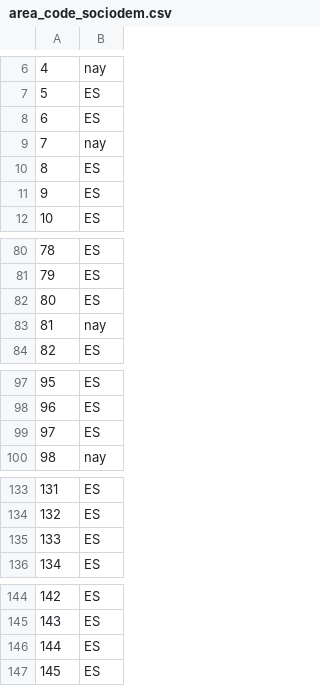
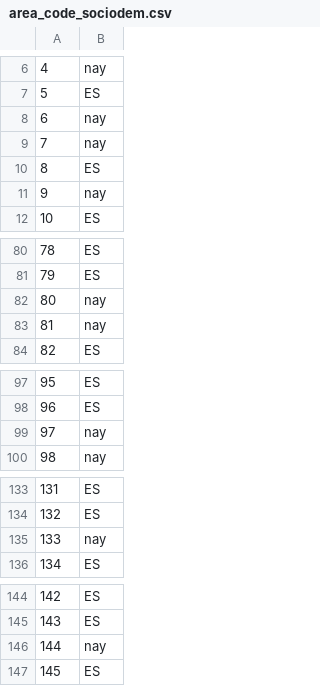
Before and after one commit to Chaotique/coactuem_streamlit, a CSV file: area_code_sociodem.csv, drawn as a sheet; only a part is shown, gaps mark what is left out; the diff covers the shown part only.

Commit message:
updated data

```diff
--- a/area_code_sociodem.csv
+++ b/area_code_sociodem.csv
@@ -7,6 +7,6 @@
 5,ES
-6,ES
+6,nay
 7,nay
 8,ES
-9,ES
+9,nay
 10,ES
@@ -81,3 +81,3 @@
 79,ES
-80,ES
+80,nay
 81,nay
@@ -98,3 +98,3 @@
 96,ES
-97,ES
+97,nay
 98,nay
@@ -134,3 +134,3 @@
 132,ES
-133,ES
+133,nay
 134,ES
@@ -145,3 +145,3 @@
 143,ES
-144,ES
+144,nay
 145,ES
```
Also changed, not shown: 1 edited cell elsewhere in this file.
